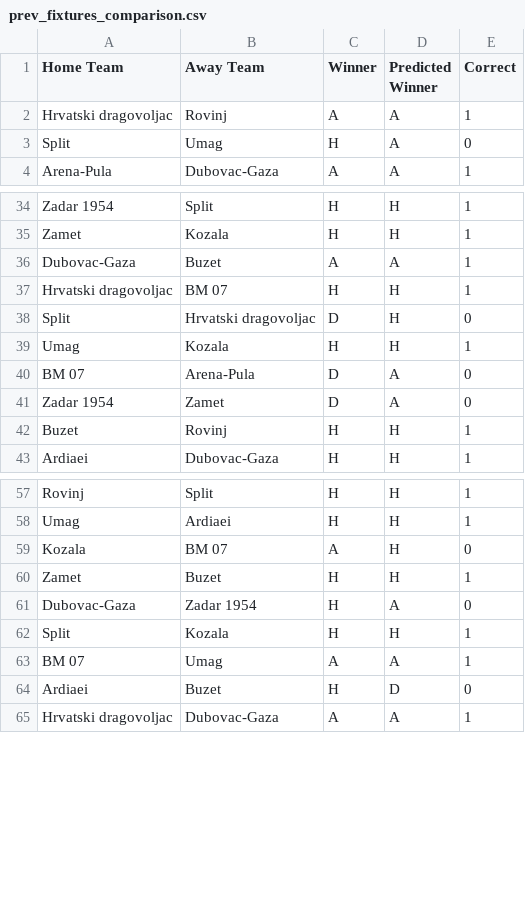
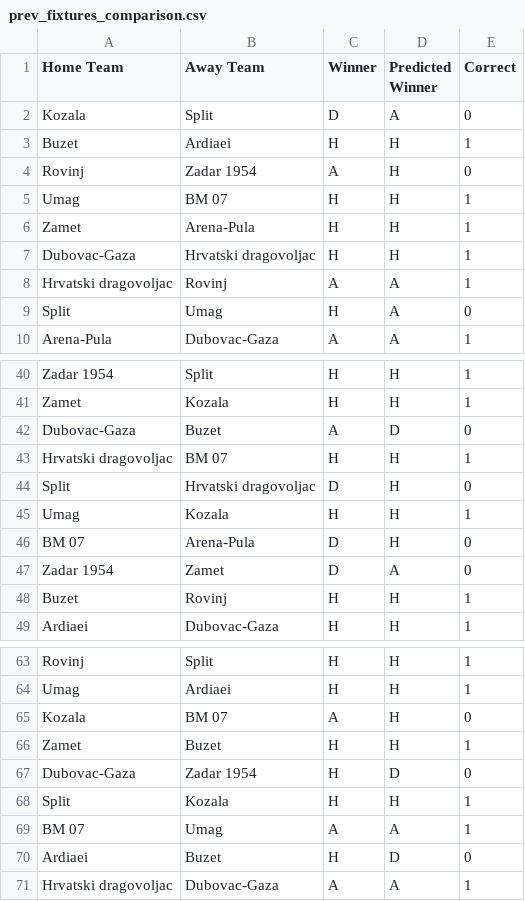
Before and after one commit to BJakelic/UUPZ, a CSV file: prev_fixtures_comparison.csv, drawn as a sheet; only a part is shown, gaps mark what is left out.

```diff
--- a/prev_fixtures_comparison.csv
+++ b/prev_fixtures_comparison.csv
@@ -1,2 +1,8 @@
 Home Team,Away Team,Winner,Predicted Winner,Correct
+Kozala,Split,D,A,0
+Buzet,Ardiaei,H,H,1
+Rovinj,Zadar 1954,A,H,0
+Umag,BM 07,H,H,1
+Zamet,Arena-Pula,H,H,1
+Dubovac-Gaza,Hrvatski dragovoljac,H,H,1
 Hrvatski dragovoljac,Rovinj,A,A,1
@@ -35,3 +41,3 @@ Zadar 1954,Split,H,H,1
 Zamet,Kozala,H,H,1
-Dubovac-Gaza,Buzet,A,A,1
+Dubovac-Gaza,Buzet,A,D,0
 Hrvatski dragovoljac,BM 07,H,H,1
@@ -39,3 +45,3 @@ Split,Hrvatski dragovoljac,D,H,0
 Umag,Kozala,H,H,1
-BM 07,Arena-Pula,D,A,0
+BM 07,Arena-Pula,D,H,0
 Zadar 1954,Zamet,D,A,0
@@ -60,3 +66,3 @@ Kozala,BM 07,A,H,0
 Zamet,Buzet,H,H,1
-Dubovac-Gaza,Zadar 1954,H,A,0
+Dubovac-Gaza,Zadar 1954,H,D,0
 Split,Kozala,H,H,1
```
Also changed, not shown: fixture_predictions.csv, fixtures.csv, 4 other files.
